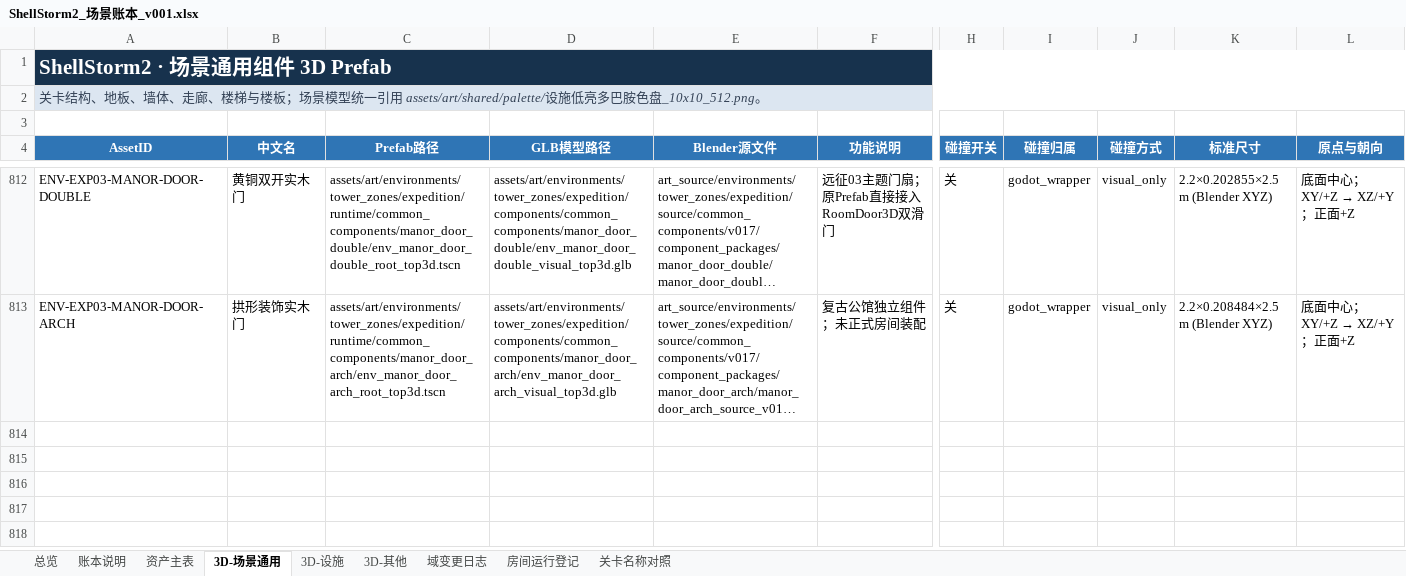
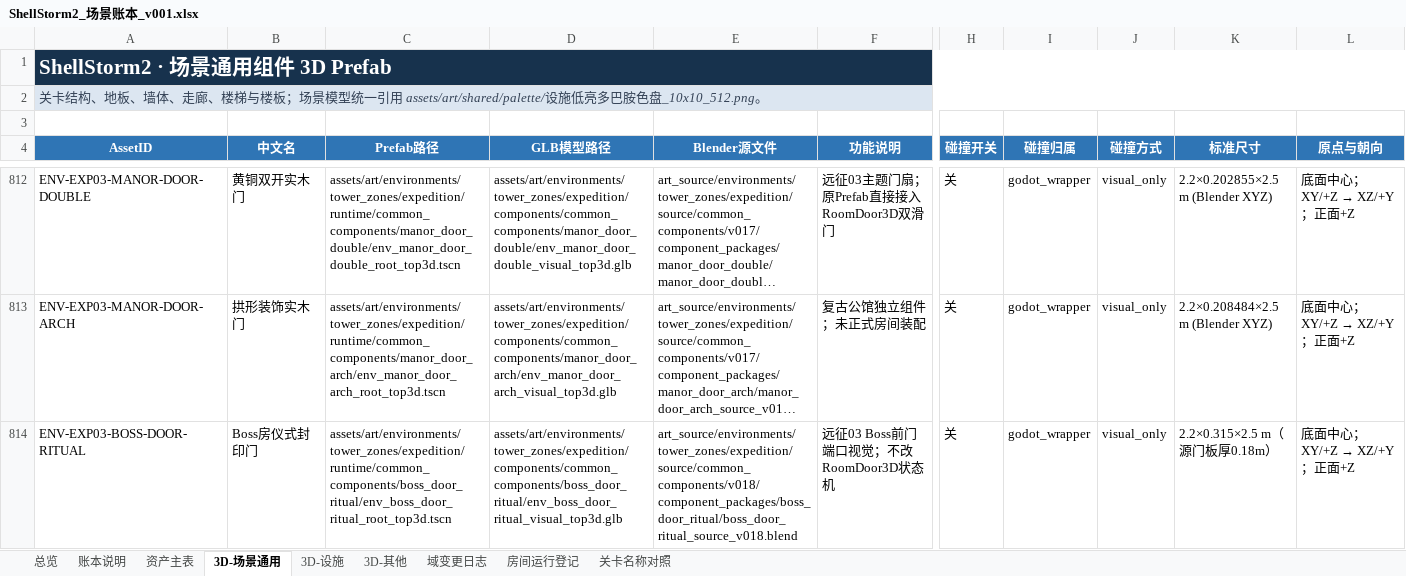
Before and after one commit to summercard/ShellStorm2, an Excel workbook: assets/registry/ledgers/ShellStorm2_场景账本_v001.xlsx, sheet 3D-场景通用, drawn as a sheet; only a part is shown, gaps mark what is left out; long unchanged cells end in …; values as stored, in another font and other column widths than the file's, no borders; rows hold the shown columns only; the diff names each change by its address in the sheet, - before the commit and + after, or states it on an @@ line.

Commit message:
2026-11-06 每日自动提交：57 项变更
- src/world3d + src/vfx：远征03 Boss 前门仪式门接入（Dungeon3D +206、TowerDescent3D / DungeonRoom3D 配套），
  TreasureChest3D +335 改为无钥匙开启流程；VfxGooDeathBase3D / ToonVfxGeometry 接入黏液血泊贴图与几何收尾，
  子弹拖尾改隐藏（VfxBulletBody3D / VfxBulletVisual3D）。
- art_source + assets：新增 boss_door_ritual 组件 v018（Blender 源 + 静态/运行时两套导出），
  新增丧尸黏液血泊贴图 vfx_zombie_goo_puddle（美资源与 vfx/textures 两侧）。
- data + 台账：远征03 level_plan.json 双份同步（art_source 白盒源 + data/level_plans）、
  runtime_design_data_manifest / current_source_index / ledger_split_baseline 刷新，场景与物品道具两本台账 xlsx 同步。
- tools + tests：新增 _bullet_trail_shot、_egt_chest_open_sequence_render 两个抓图工具（gd/tscn/uid），
  _egt_chest_probe +252 重写、_egt_drop_probe / _egt_mimic_chest_probe 跟进，
  verify_zombie_goo_death_vfx +187 断言。
- docs：新增 4 篇 2026-11-05 开发记录（子弹拖尾隐藏 / 远征03 Boss 前门 / 宝箱无钥匙 / 黏液血泊贴图），
  14.6 特效系统与制作规范、远征03 复古公馆组件制作规范、远征关卡03 设计、怪物设计、MODULE_INDEX、CHANGELOG 同步。

```diff
--- a/assets/registry/ledgers/ShellStorm2_场景账本_v001.xlsx (sheet 3D-场景通用)
+++ b/assets/registry/ledgers/ShellStorm2_场景账本_v001.xlsx (sheet 3D-场景通用)
+row 814: ENV-EXP03-BOSS-DOOR-RITUAL | Boss房仪式封印门 | assets/art/environments/tower_zones/expedition/runtime/common_components/boss_door_ritual/env_boss_door_ritual_root_top3d.tscn | assets/art/environments/tower_zones/expedition/components/common_components/boss_door_ritual/env_boss_door_ritual_visual_top3d.glb | art_source/environments/tower_zones/expedition/source/common_components/v018/component_packages/boss_door_ritual/boss_door_ritual_source_v018.blend | 远征03 Boss前门端口视觉；不改RoomDoor3D状态机 | 关 | godot_wrapper | visual_only | 2.2×0.315×2.5 m（源门板厚0.18m） | 底面中心；XY/+Z → XZ/+Y；正面+Z
```
Also changed, not shown: sheet 资产主表, sheet 总览, sheet 域变更日志, assets/registry/ledgers/ShellStorm2_物品道具账本_v001.xlsx, 55 other files.
